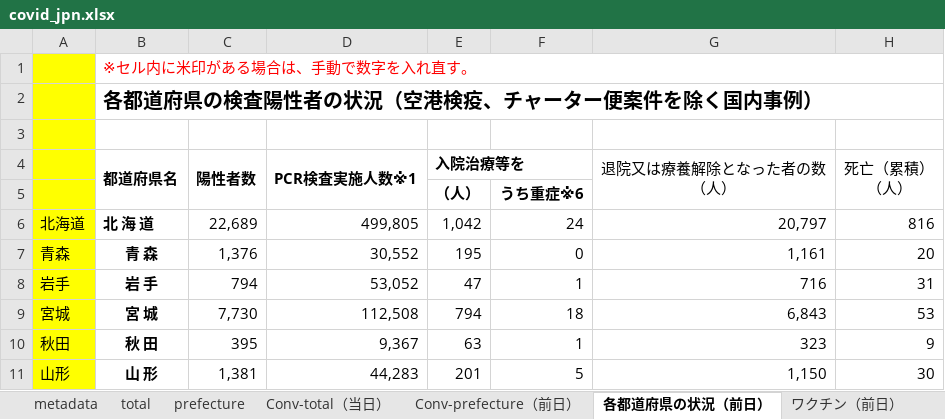
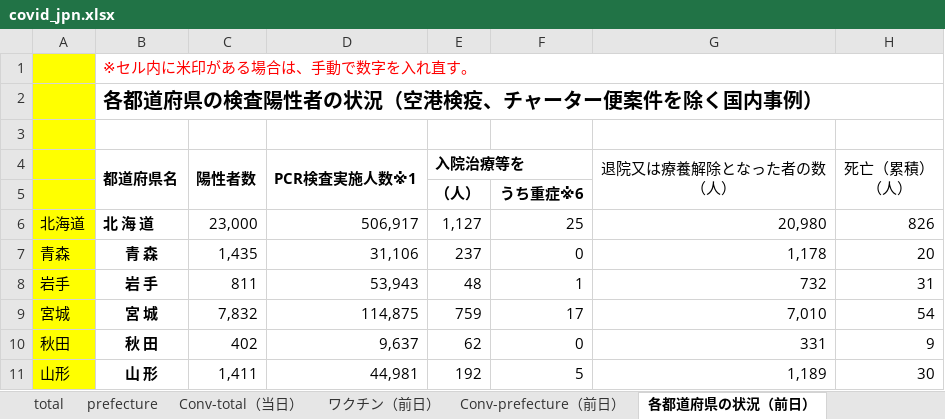
Before and after one commit to lisphilar/covid19-sir, an Excel workbook: data/japan/covid_jpn.xlsx, sheet 各都道府県の状況（前日）, drawn as a sheet; only a part is shown; values as stored, in another font and other column widths than the file's, no borders; the diff covers the shown part only; the diff names each change by its address in the sheet, - before the commit and + after, or states it on an @@ line.

```diff
--- a/data/japan/covid_jpn.xlsx (sheet 各都道府県の状況（前日）)
+++ b/data/japan/covid_jpn.xlsx (sheet 各都道府県の状況（前日）)
@@ sheet tab order changed: total | prefecture | Conv-total（当日） | ワクチン（前日） | Conv-prefecture（前日） | 各都道府県の状況（前日） @@
-C6 (陽性者数): 22,689
+C6 (陽性者数): 23,000
-D6 (PCR検査実施人数※1): 499,805
+D6 (PCR検査実施人数※1): 506,917
-E6 (入院治療等を): 1,042
+E6 (入院治療等を): 1,127
-F6: 24
+F6: 25
-G6 (退院又は療養解除となった者の数 （人）): 20,797
+G6 (退院又は療養解除となった者の数 （人）): 20,980
-H6 (死亡（累積） （人）): 816
+H6 (死亡（累積） （人）): 826
-C7 (陽性者数): 1,376
+C7 (陽性者数): 1,435
-D7 (PCR検査実施人数※1): 30,552
+D7 (PCR検査実施人数※1): 31,106
-E7 (入院治療等を): 195
+E7 (入院治療等を): 237
-G7 (退院又は療養解除となった者の数 （人）): 1,161
+G7 (退院又は療養解除となった者の数 （人）): 1,178
-C8 (陽性者数): 794
+C8 (陽性者数): 811
-D8 (PCR検査実施人数※1): 53,052
+D8 (PCR検査実施人数※1): 53,943
-E8 (入院治療等を): 47
+E8 (入院治療等を): 48
-G8 (退院又は療養解除となった者の数 （人）): 716
+G8 (退院又は療養解除となった者の数 （人）): 732
-C9 (陽性者数): 7,730
+C9 (陽性者数): 7,832
-D9 (PCR検査実施人数※1): 112,508
+D9 (PCR検査実施人数※1): 114,875
-E9 (入院治療等を): 794
+E9 (入院治療等を): 759
-F9: 18
+F9: 17
-G9 (退院又は療養解除となった者の数 （人）): 6,843
+G9 (退院又は療養解除となった者の数 （人）): 7,010
-H9 (死亡（累積） （人）): 53
+H9 (死亡（累積） （人）): 54
-C10 (陽性者数): 395
+C10 (陽性者数): 402
-D10 (PCR検査実施人数※1): 9,367
+D10 (PCR検査実施人数※1): 9,637
-E10 (入院治療等を): 63
+E10 (入院治療等を): 62
-F10: 1
+F10: 0
-G10 (退院又は療養解除となった者の数 （人）): 323
+G10 (退院又は療養解除となった者の数 （人）): 331
-C11 (陽性者数): 1,381
+C11 (陽性者数): 1,411
-D11 (PCR検査実施人数※1): 44,283
+D11 (PCR検査実施人数※1): 44,981
-E11 (入院治療等を): 201
+E11 (入院治療等を): 192
-G11 (退院又は療養解除となった者の数 （人）): 1,150
+G11 (退院又は療養解除となった者の数 （人）): 1,189
```
Also changed, not shown: 1 added row, 1 removed row and 203 edited cells elsewhere in this sheet, sheet prefecture, sheet Conv-prefecture（前日）, sheet Conv-total（当日）, sheet total, sheet ワクチン（前日）, 2 other files.
